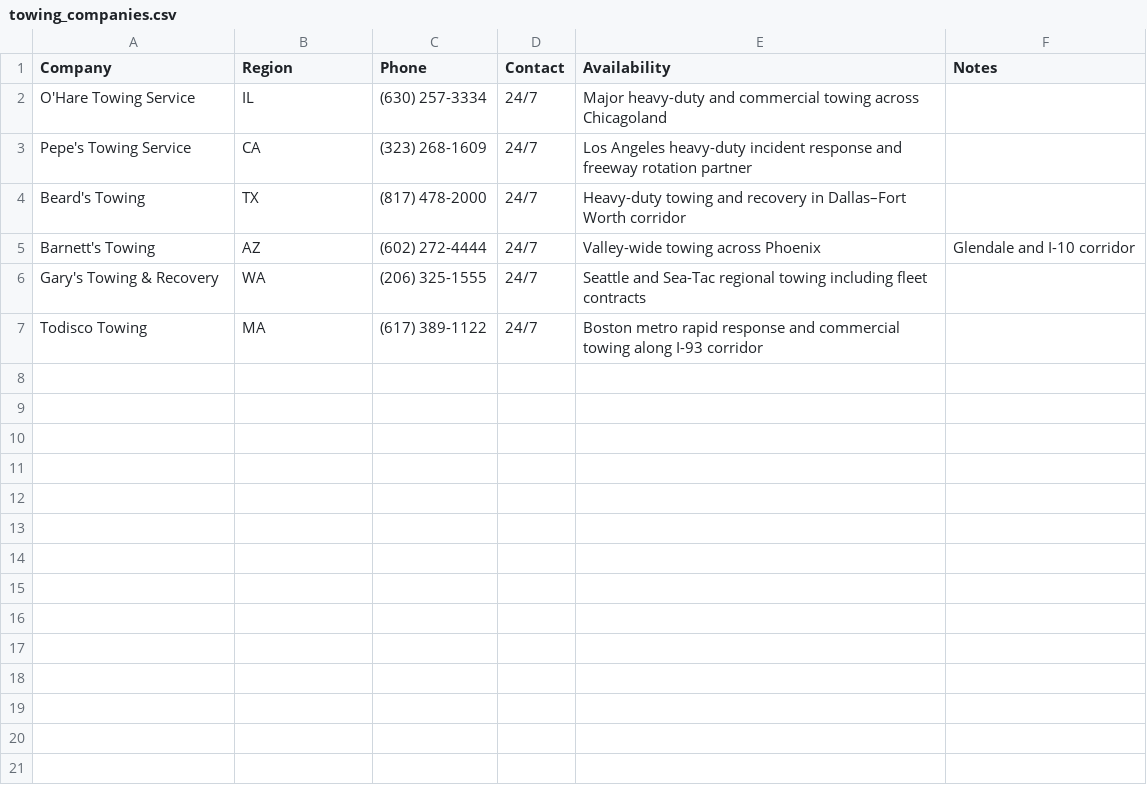
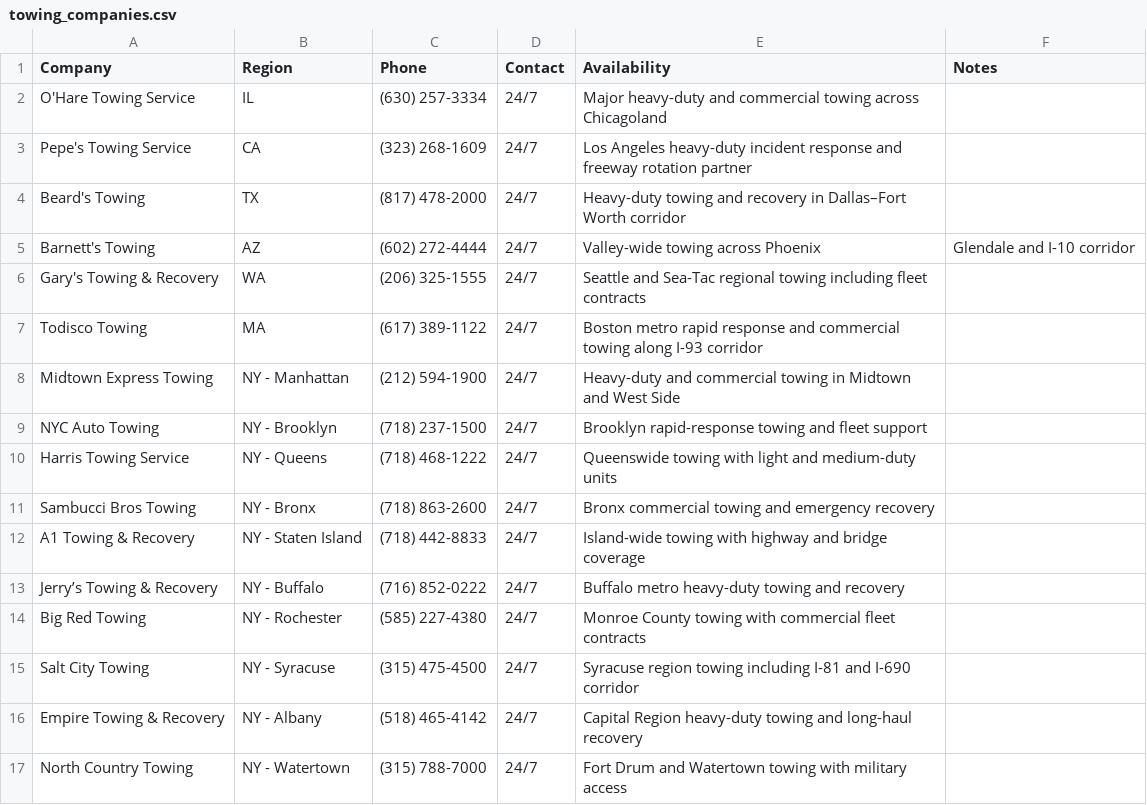
Before and after one commit to jreynoso111/Techloc, a CSV file: assets/data/towing_companies.csv, drawn as a sheet.

Commit message:
Update towing_companies.csv

```diff
--- a/assets/data/towing_companies.csv
+++ b/assets/data/towing_companies.csv
@@ -7 +7,11 @@ Gary's Towing & Recovery, WA, (206) 325-1555, 24/7, Seattle and Sea-Tac regional
 Todisco Towing, MA, (617) 389-1122, 24/7, Boston metro rapid response and commercial towing along I-93 corridor
+Midtown Express Towing, NY - Manhattan, (212) 594-1900, 24/7, Heavy-duty and commercial towing in Midtown and West Side
+NYC Auto Towing, NY - Brooklyn, (718) 237-1500, 24/7, Brooklyn rapid-response towing and fleet support
+Harris Towing Service, NY - Queens, (718) 468-1222, 24/7, Queenswide towing with light and medium-duty units
+Sambucci Bros Towing, NY - Bronx, (718) 863-2600, 24/7, Bronx commercial towing and emergency recovery
+A1 Towing & Recovery, NY - Staten Island, (718) 442-8833, 24/7, Island-wide towing with highway and bridge coverage
+Jerry’s Towing & Recovery, NY - Buffalo, (716) 852-0222, 24/7, Buffalo metro heavy-duty towing and recovery
+Big Red Towing, NY - Rochester, (585) 227-4380, 24/7, Monroe County towing with commercial fleet contracts
+Salt City Towing, NY - Syracuse, (315) 475-4500, 24/7, Syracuse region towing including I-81 and I-690 corridor
+Empire Towing & Recovery, NY - Albany, (518) 465-4142, 24/7, Capital Region heavy-duty towing and long-haul recovery
+North Country Towing, NY - Watertown, (315) 788-7000, 24/7, Fort Drum and Watertown towing with military access
```
